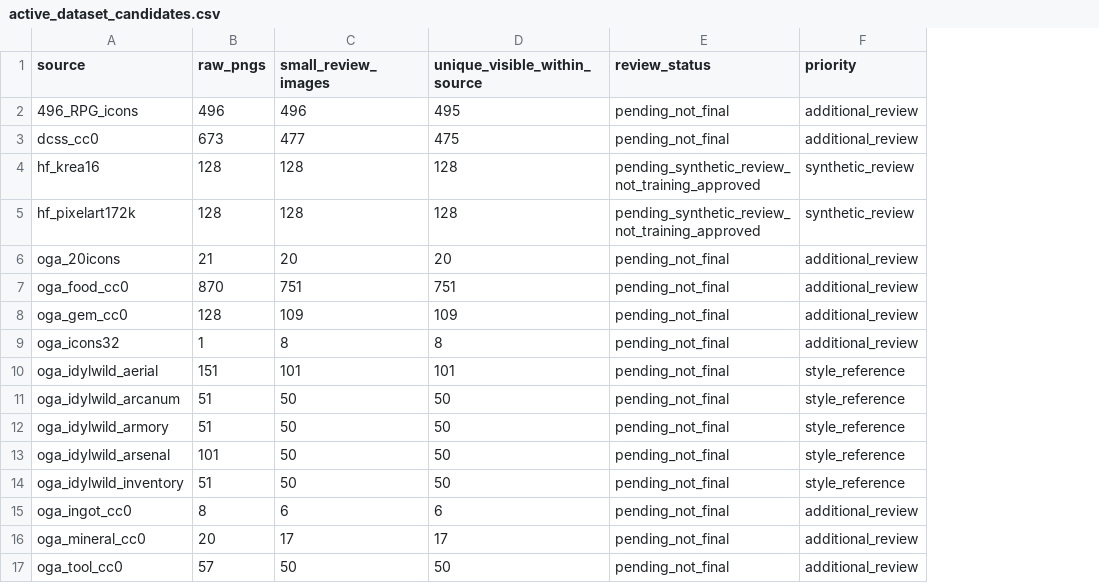
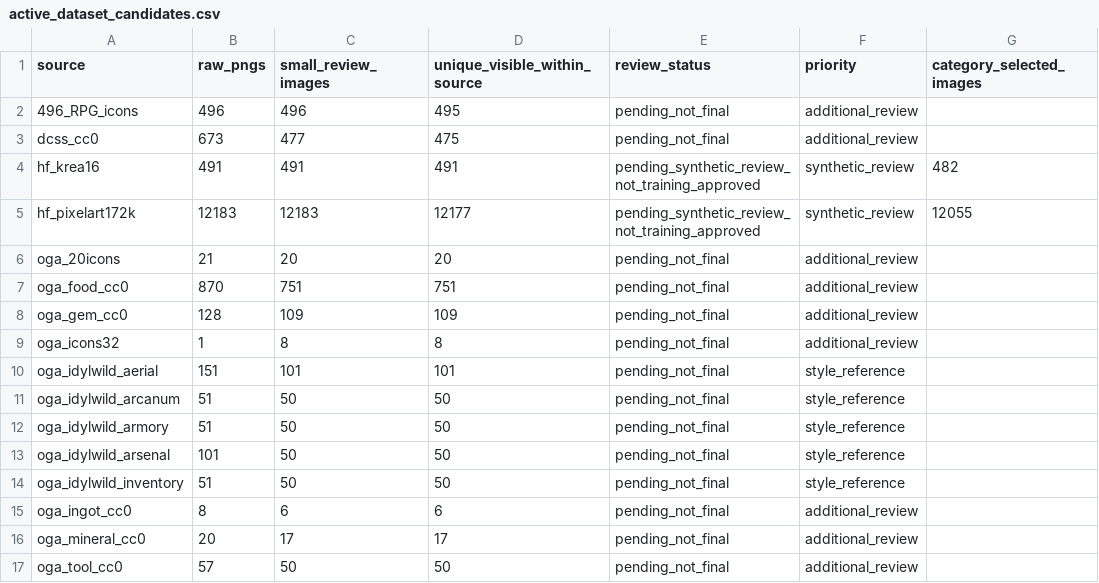
Before and after one commit to B-Dandelion/pixel-item-diffusion, a CSV file: docs/active_dataset_candidates.csv, drawn as a sheet; the diff names each change by its address in the sheet, - before the commit and + after, or states it on an @@ line.

```diff
--- a/docs/active_dataset_candidates.csv
+++ b/docs/active_dataset_candidates.csv
+column G (category_selected_images), rows 4-5: 482 | 12055
-B4 (raw_pngs): 128
+B4 (raw_pngs): 491
-C4 (small_review_images): 128
+C4 (small_review_images): 491
-D4 (unique_visible_within_source): 128
+D4 (unique_visible_within_source): 491
-B5 (raw_pngs): 128
+B5 (raw_pngs): 12183
-C5 (small_review_images): 128
+C5 (small_review_images): 12183
-D5 (unique_visible_within_source): 128
+D5 (unique_visible_within_source): 12177
```
Also changed, not shown: docs/dataset_candidates.csv, docs/downloads.csv, 12 other files.
